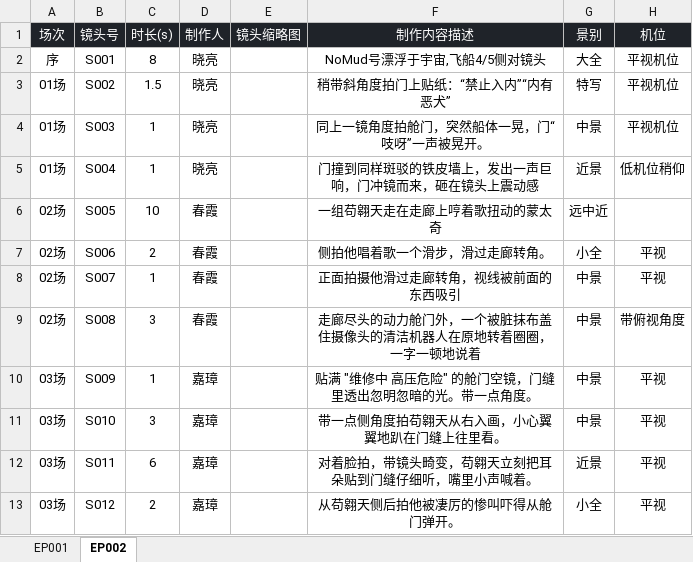
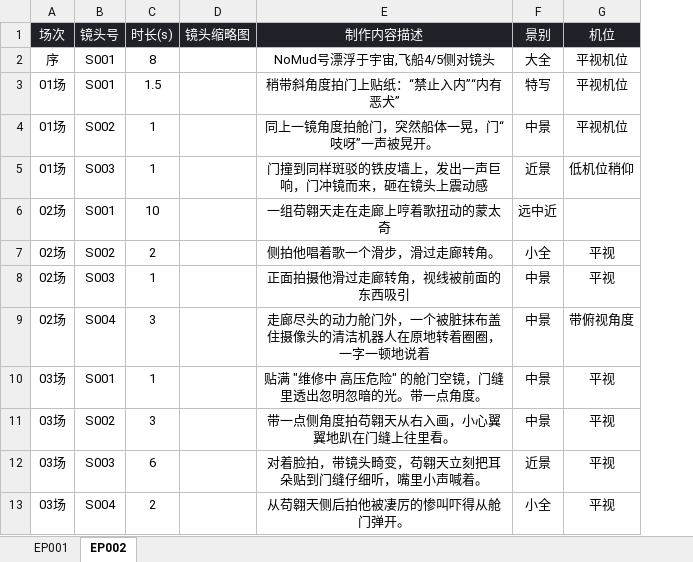
Before and after one commit to pleasureswx123/RuoYi-Vue3-FastAPI-master, an Excel workbook: shot-grid-frontend/docs/镜头-样表.xlsx, sheet EP002, drawn as a sheet; only a part is shown; values as stored, in another font and other column widths than the file's, no borders; the diff names each change by its address in the sheet, - before the commit and + after, or states it on an @@ line.

```diff
--- a/shot-grid-frontend/docs/镜头-样表.xlsx (sheet EP002)
+++ b/shot-grid-frontend/docs/镜头-样表.xlsx (sheet EP002)
-column D (制作人), rows 2-13: 晓亮 | 晓亮 | 晓亮 | 晓亮 | 春霞 | 春霞 | 春霞 | 春霞 | 嘉璋 | 嘉璋 | 嘉璋 | 嘉璋
-B3 (镜头号): S002
+B3 (镜头号): S001
-B4 (镜头号): S003
+B4 (镜头号): S002
-B5 (镜头号): S004
+B5 (镜头号): S003
-B6 (镜头号): S005
+B6 (镜头号): S001
-B7 (镜头号): S006
+B7 (镜头号): S002
-B8 (镜头号): S007
+B8 (镜头号): S003
-B9 (镜头号): S008
+B9 (镜头号): S004
-B10 (镜头号): S009
+B10 (镜头号): S001
-B11 (镜头号): S010
+B11 (镜头号): S002
-B12 (镜头号): S011
+B12 (镜头号): S003
-B13 (镜头号): S012
+B13 (镜头号): S004
```
Also changed, not shown: sheet EP001, shot-grid-frontend/docs/资产-样表.xlsx.
